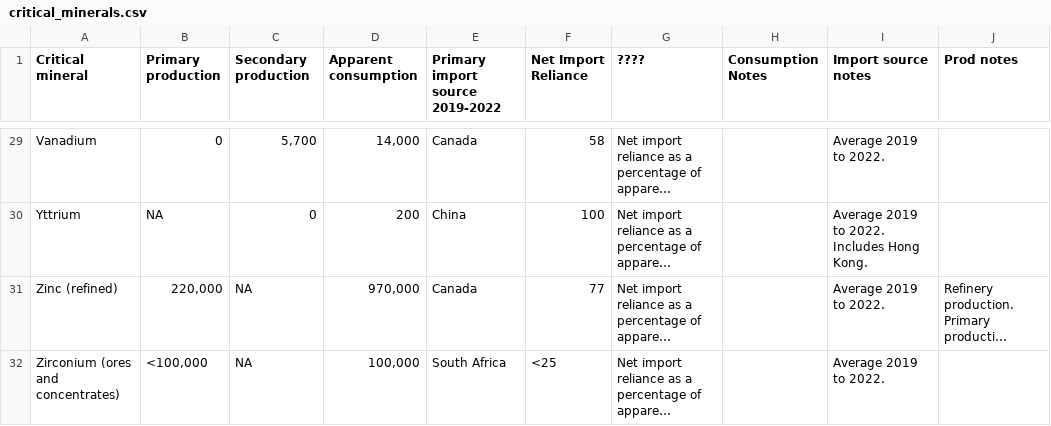
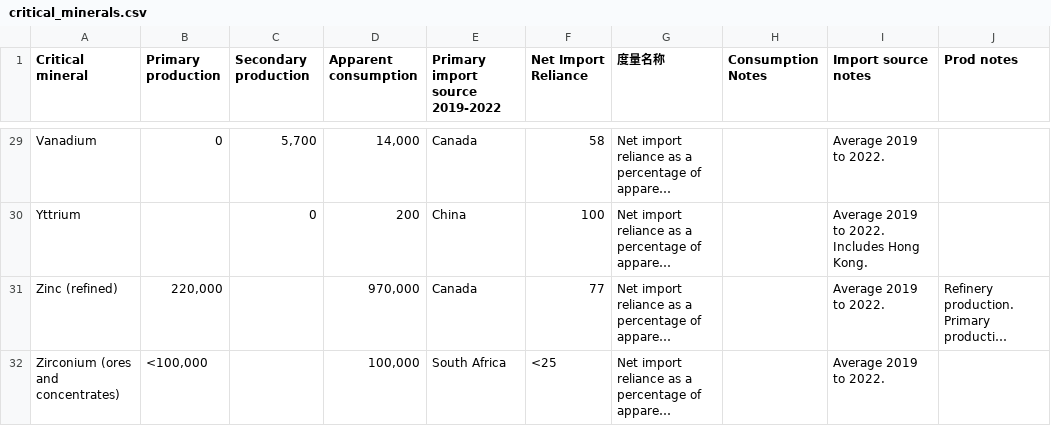
Before and after one commit to AmandaSFox/DATA608, a CSV file: critical_minerals.csv, drawn as a sheet; only a part is shown, gaps mark what is left out; long unchanged cells end in …; the diff covers the shown part only; the diff names each change by its address in the sheet, - before the commit and + after, or states it on an @@ line.

```diff
--- a/critical_minerals.csv
+++ b/critical_minerals.csv
-G1: ????
+G1: 度量名称
-B30 (Primary production): NA
+B30 (Primary production): (empty)
-C31:C32 (Secondary production): NA
+C31:C32 (Secondary production): (empty)
```
Also changed, not shown: 23 edited cells elsewhere in this file, 1 other file.
